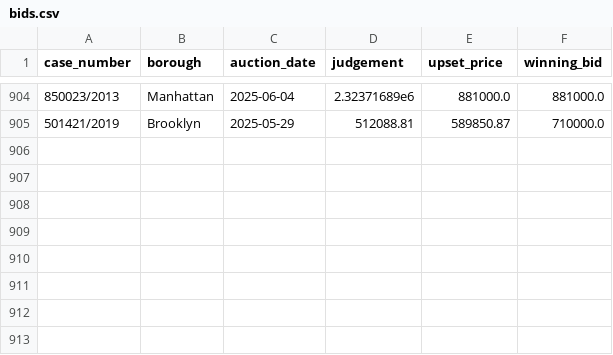
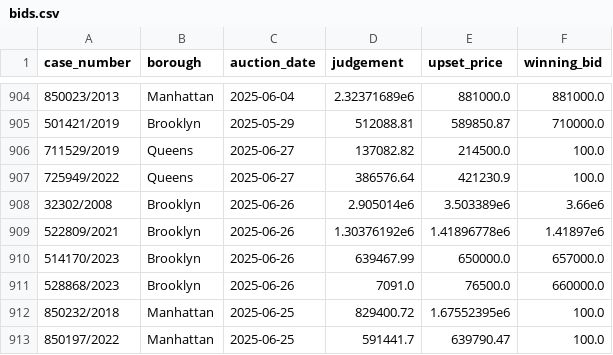
Before and after one commit to ivoytov/forqloz, a CSV file: web/foreclosures/bids.csv, drawn as a sheet; only a part is shown, gaps mark what is left out; the diff names each change by its address in the sheet, - before the commit and + after, or states it on an @@ line.

```diff
--- a/web/foreclosures/bids.csv
+++ b/web/foreclosures/bids.csv
+row 906: 711529/2019 | Queens | 2025-06-27 | 137082.82 | 214500.0 | 100.0
+row 907: 725949/2022 | Queens | 2025-06-27 | 386576.64 | 421230.9 | 100.0
+row 908: 32302/2008 | Brooklyn | 2025-06-26 | 2.905014e6 | 3.503389e6 | 3.66e6
+row 909: 522809/2021 | Brooklyn | 2025-06-26 | 1.30376192e6 | 1.41896778e6 | 1.41897e6
+row 910: 514170/2023 | Brooklyn | 2025-06-26 | 639467.99 | 650000.0 | 657000.0
+row 911: 528868/2023 | Brooklyn | 2025-06-26 | 7091.0 | 76500.0 | 660000.0
+row 912: 850232/2018 | Manhattan | 2025-06-25 | 829400.72 | 1.67552395e6 | 100.0
+row 913: 850197/2022 | Manhattan | 2025-06-25 | 591441.7 | 639790.47 | 100.0
```
Also changed, not shown: web/foreclosures/download.csv, web/foreclosures/pluto.csv, 3 other files.
